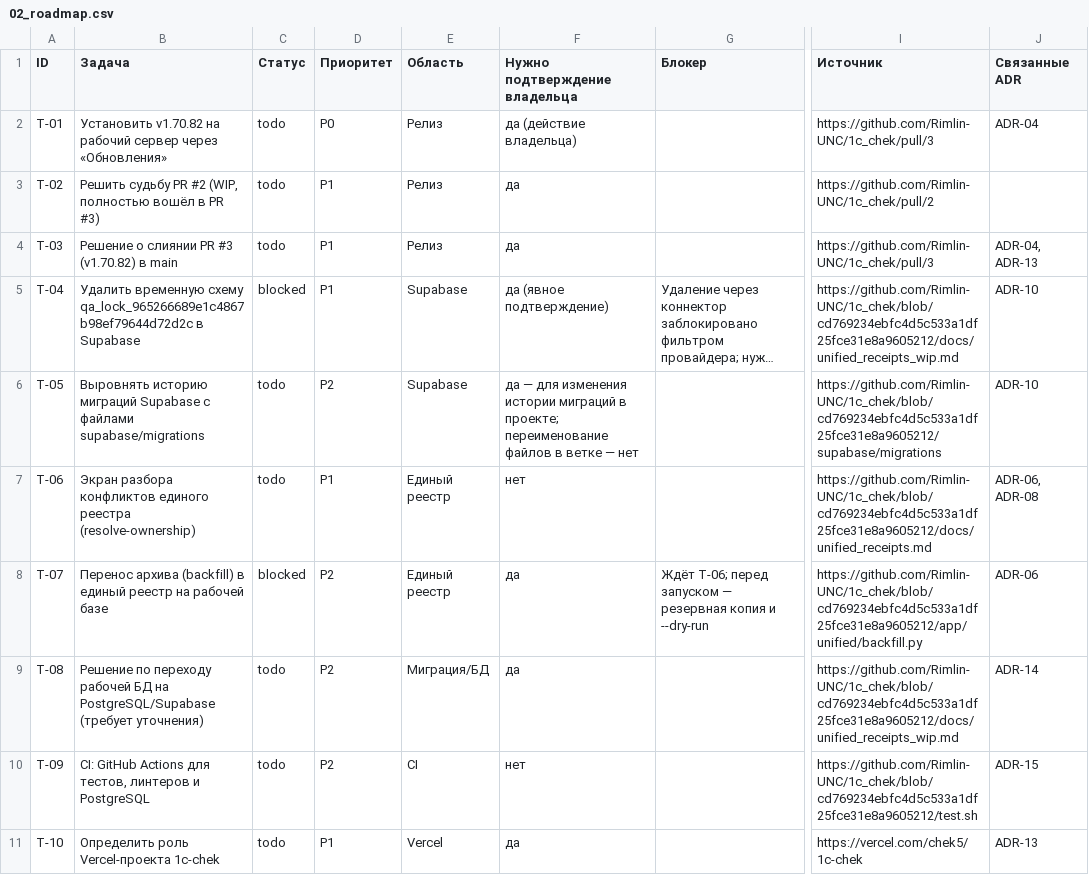
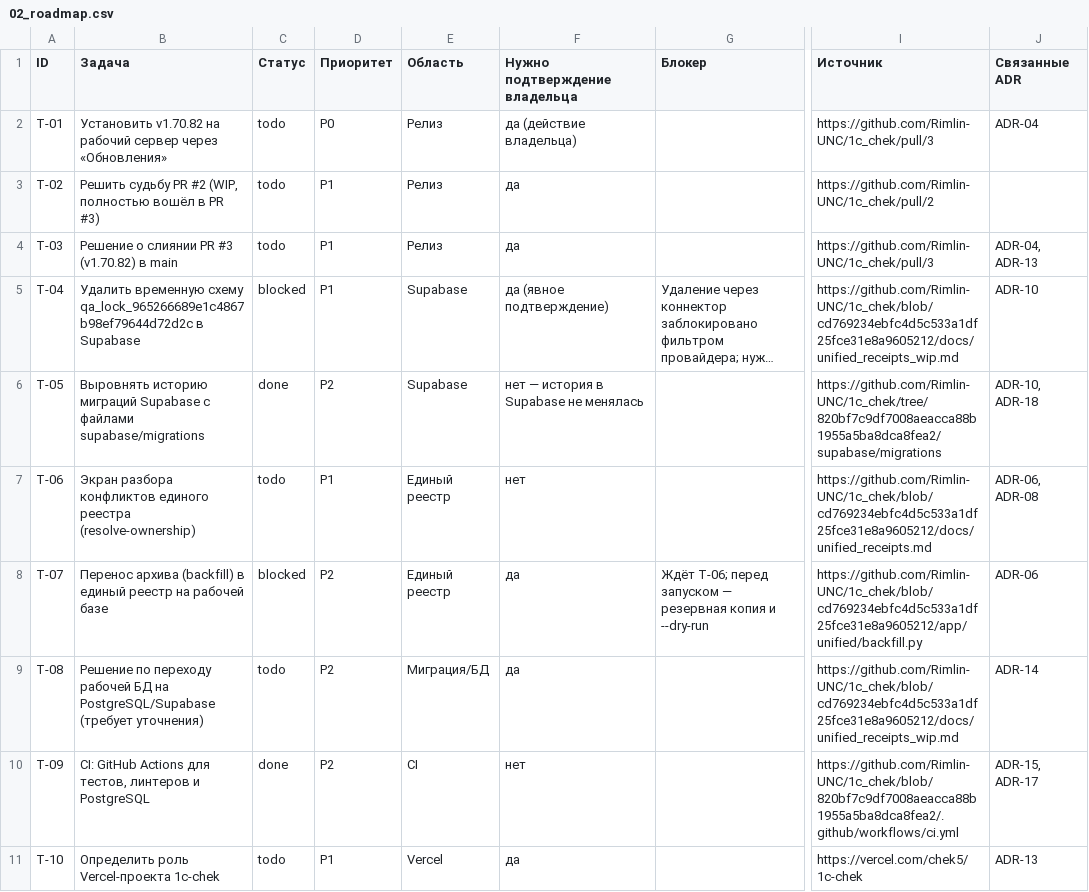
Before and after one commit to Rimlin-UNC/1c_chek, a CSV file: docs/kb/02_roadmap.csv, drawn as a sheet; only a part is shown, gaps mark what is left out; long unchanged cells end in …; the diff covers the shown part only; the diff names each change by its address in the sheet, - before the commit and + after, or states it on an @@ line.

```diff
--- a/docs/kb/02_roadmap.csv
+++ b/docs/kb/02_roadmap.csv
-C6 (Статус): todo
+C6 (Статус): done
-F6 (Нужно подтверждение владельца): да — для изменения истории миграций в проекте; переименование файлов в ветке — нет
+F6 (Нужно подтверждение владельца): нет — история в Supabase не менялась
-I6 (Источник): https://github.com/Rimlin-UNC/1c_chek/blob/cd769234ebfc4d5c533a1df25fce31e8a9605212/supabase/migrations
+I6 (Источник): https://github.com/Rimlin-UNC/1c_chek/tree/820bf7c9df7008aeacca88b1955a5ba8dca8fea2/supabase/migrations
-J6 (Связанные ADR): ADR-10
+J6 (Связанные ADR): ADR-10, ADR-18
-C10 (Статус): todo
+C10 (Статус): done
-I10 (Источник): https://github.com/Rimlin-UNC/1c_chek/blob/cd769234ebfc4d5c533a1df25fce31e8a9605212/test.sh
+I10 (Источник): https://github.com/Rimlin-UNC/1c_chek/blob/820bf7c9df7008aeacca88b1955a5ba8dca8fea2/.github/workflows/ci.yml
-J10 (Связанные ADR): ADR-15
+J10 (Связанные ADR): ADR-15, ADR-17
```
Also changed, not shown: 2 added rows and 10 edited cells elsewhere in this file, docs/kb/03_adr.csv, docs/kb/06_open_questions.csv, 11 other files.
